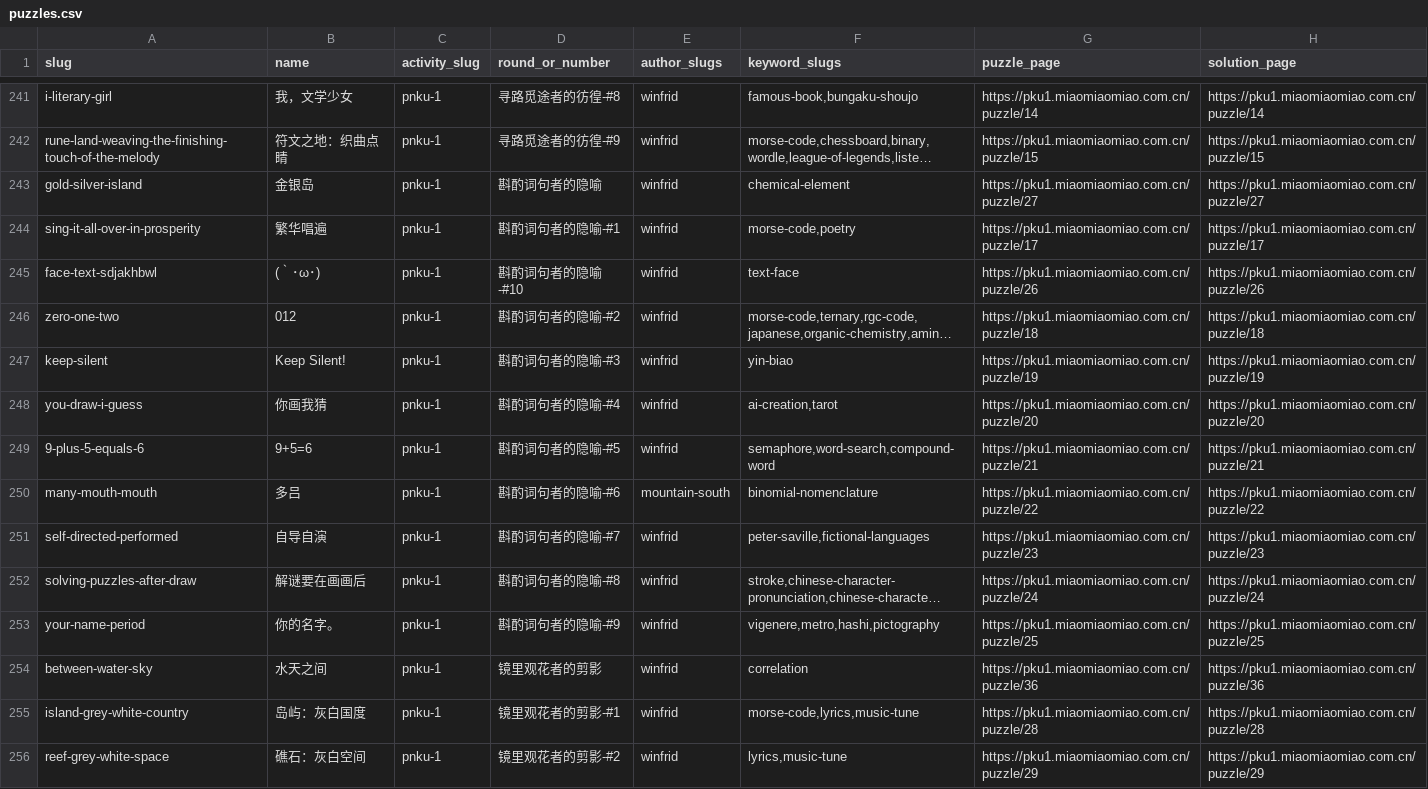
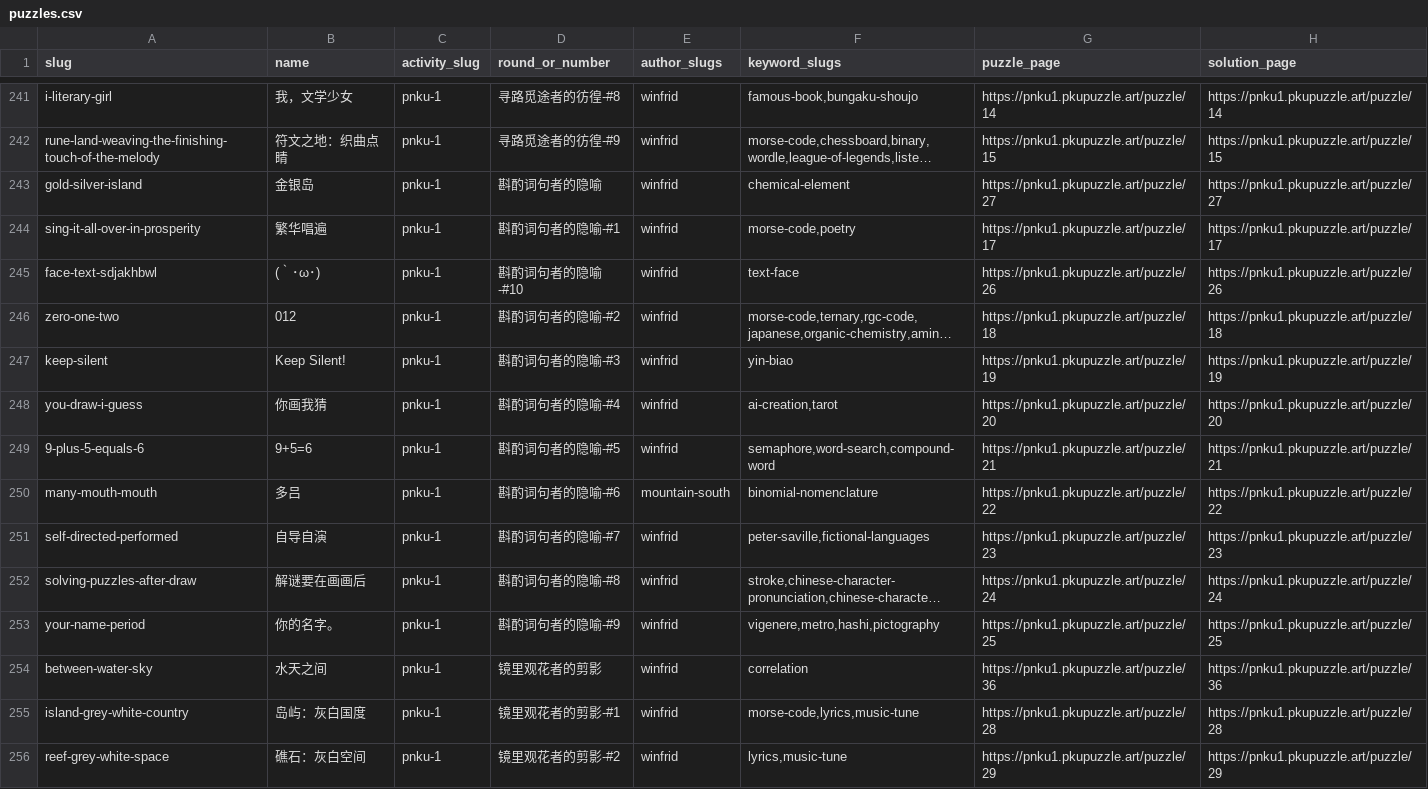
Before and after one commit to kinami0331/cn-puzzle-index-web, a CSV file: data/puzzles.csv, drawn as a sheet; only a part is shown, gaps mark what is left out; long unchanged cells end in …; the diff covers the shown part only; the diff names each change by its address in the sheet, - before the commit and + after, or states it on an @@ line.

```diff
--- a/data/puzzles.csv
+++ b/data/puzzles.csv
-G241 (puzzle_page): https://pku1.miaomiaomiao.com.cn/puzzle/14
+G241 (puzzle_page): https://pnku1.pkupuzzle.art/puzzle/14
-H241 (solution_page): https://pku1.miaomiaomiao.com.cn/puzzle/14
+H241 (solution_page): https://pnku1.pkupuzzle.art/puzzle/14
-G242 (puzzle_page): https://pku1.miaomiaomiao.com.cn/puzzle/15
+G242 (puzzle_page): https://pnku1.pkupuzzle.art/puzzle/15
-H242 (solution_page): https://pku1.miaomiaomiao.com.cn/puzzle/15
+H242 (solution_page): https://pnku1.pkupuzzle.art/puzzle/15
-G243 (puzzle_page): https://pku1.miaomiaomiao.com.cn/puzzle/27
+G243 (puzzle_page): https://pnku1.pkupuzzle.art/puzzle/27
-H243 (solution_page): https://pku1.miaomiaomiao.com.cn/puzzle/27
+H243 (solution_page): https://pnku1.pkupuzzle.art/puzzle/27
-G244 (puzzle_page): https://pku1.miaomiaomiao.com.cn/puzzle/17
+G244 (puzzle_page): https://pnku1.pkupuzzle.art/puzzle/17
-H244 (solution_page): https://pku1.miaomiaomiao.com.cn/puzzle/17
+H244 (solution_page): https://pnku1.pkupuzzle.art/puzzle/17
-G245 (puzzle_page): https://pku1.miaomiaomiao.com.cn/puzzle/26
+G245 (puzzle_page): https://pnku1.pkupuzzle.art/puzzle/26
-H245 (solution_page): https://pku1.miaomiaomiao.com.cn/puzzle/26
+H245 (solution_page): https://pnku1.pkupuzzle.art/puzzle/26
-G246 (puzzle_page): https://pku1.miaomiaomiao.com.cn/puzzle/18
+G246 (puzzle_page): https://pnku1.pkupuzzle.art/puzzle/18
-H246 (solution_page): https://pku1.miaomiaomiao.com.cn/puzzle/18
+H246 (solution_page): https://pnku1.pkupuzzle.art/puzzle/18
-G247 (puzzle_page): https://pku1.miaomiaomiao.com.cn/puzzle/19
+G247 (puzzle_page): https://pnku1.pkupuzzle.art/puzzle/19
-H247 (solution_page): https://pku1.miaomiaomiao.com.cn/puzzle/19
+H247 (solution_page): https://pnku1.pkupuzzle.art/puzzle/19
-G248 (puzzle_page): https://pku1.miaomiaomiao.com.cn/puzzle/20
+G248 (puzzle_page): https://pnku1.pkupuzzle.art/puzzle/20
-H248 (solution_page): https://pku1.miaomiaomiao.com.cn/puzzle/20
+H248 (solution_page): https://pnku1.pkupuzzle.art/puzzle/20
-G249 (puzzle_page): https://pku1.miaomiaomiao.com.cn/puzzle/21
+G249 (puzzle_page): https://pnku1.pkupuzzle.art/puzzle/21
-H249 (solution_page): https://pku1.miaomiaomiao.com.cn/puzzle/21
+H249 (solution_page): https://pnku1.pkupuzzle.art/puzzle/21
-G250 (puzzle_page): https://pku1.miaomiaomiao.com.cn/puzzle/22
+G250 (puzzle_page): https://pnku1.pkupuzzle.art/puzzle/22
-H250 (solution_page): https://pku1.miaomiaomiao.com.cn/puzzle/22
+H250 (solution_page): https://pnku1.pkupuzzle.art/puzzle/22
-G251 (puzzle_page): https://pku1.miaomiaomiao.com.cn/puzzle/23
+G251 (puzzle_page): https://pnku1.pkupuzzle.art/puzzle/23
-H251 (solution_page): https://pku1.miaomiaomiao.com.cn/puzzle/23
+H251 (solution_page): https://pnku1.pkupuzzle.art/puzzle/23
-G252 (puzzle_page): https://pku1.miaomiaomiao.com.cn/puzzle/24
+G252 (puzzle_page): https://pnku1.pkupuzzle.art/puzzle/24
-H252 (solution_page): https://pku1.miaomiaomiao.com.cn/puzzle/24
+H252 (solution_page): https://pnku1.pkupuzzle.art/puzzle/24
-G253 (puzzle_page): https://pku1.miaomiaomiao.com.cn/puzzle/25
+G253 (puzzle_page): https://pnku1.pkupuzzle.art/puzzle/25
-H253 (solution_page): https://pku1.miaomiaomiao.com.cn/puzzle/25
+H253 (solution_page): https://pnku1.pkupuzzle.art/puzzle/25
-G254 (puzzle_page): https://pku1.miaomiaomiao.com.cn/puzzle/36
+G254 (puzzle_page): https://pnku1.pkupuzzle.art/puzzle/36
-H254 (solution_page): https://pku1.miaomiaomiao.com.cn/puzzle/36
+H254 (solution_page): https://pnku1.pkupuzzle.art/puzzle/36
-G255 (puzzle_page): https://pku1.miaomiaomiao.com.cn/puzzle/28
+G255 (puzzle_page): https://pnku1.pkupuzzle.art/puzzle/28
-H255 (solution_page): https://pku1.miaomiaomiao.com.cn/puzzle/28
+H255 (solution_page): https://pnku1.pkupuzzle.art/puzzle/28
-G256 (puzzle_page): https://pku1.miaomiaomiao.com.cn/puzzle/29
+G256 (puzzle_page): https://pnku1.pkupuzzle.art/puzzle/29
-H256 (solution_page): https://pku1.miaomiaomiao.com.cn/puzzle/29
+H256 (solution_page): https://pnku1.pkupuzzle.art/puzzle/29
```
Also changed, not shown: 55 edited cells elsewhere in this file, data/authors.csv.
